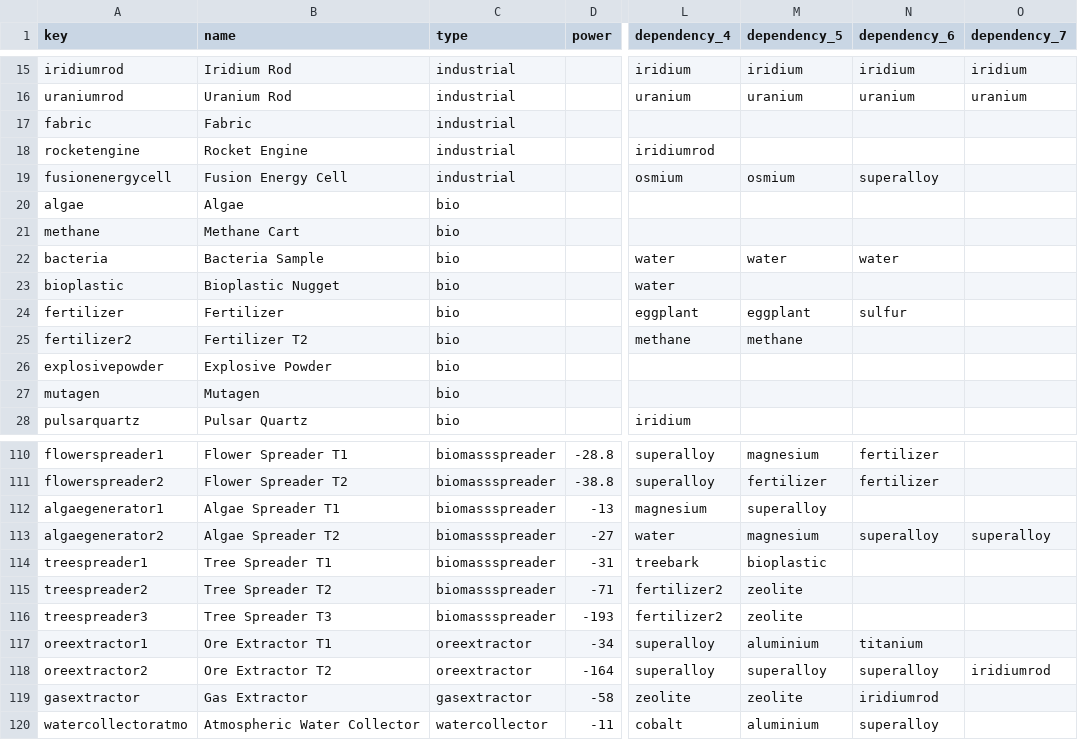
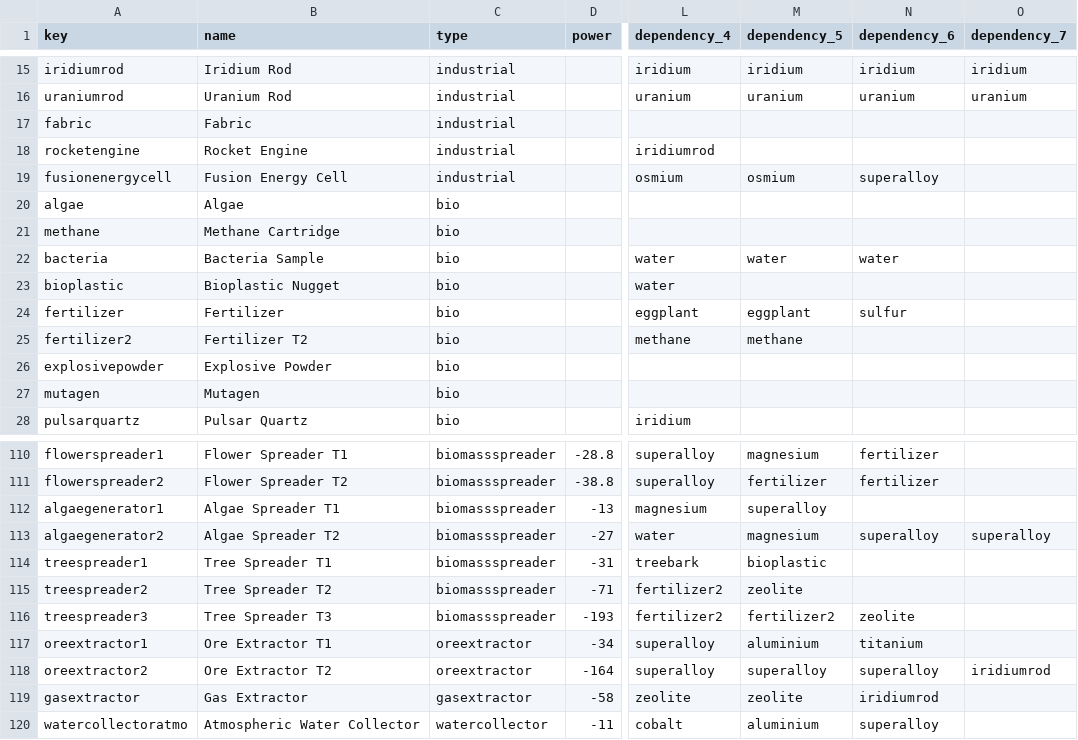
Before and after one commit to mikemill/planetcraftercalculator, a CSV file: src/items.csv, drawn as a sheet; only a part is shown, gaps mark what is left out; the diff names each change by its address in the sheet, - before the commit and + after, or states it on an @@ line.

```diff
--- a/src/items.csv
+++ b/src/items.csv
-B21 (name): Methane Cart
+B21 (name): Methane Cartridge
-M116 (dependency_5): zeolite
+M116 (dependency_5): fertilizer2
-N116 (dependency_6): (empty)
+N116 (dependency_6): zeolite
```
Also changed, not shown: 1 other file.
